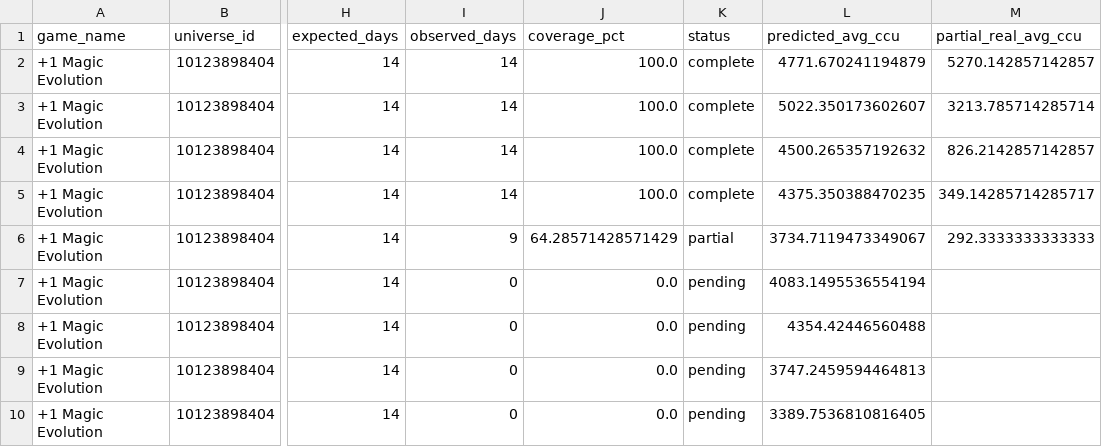
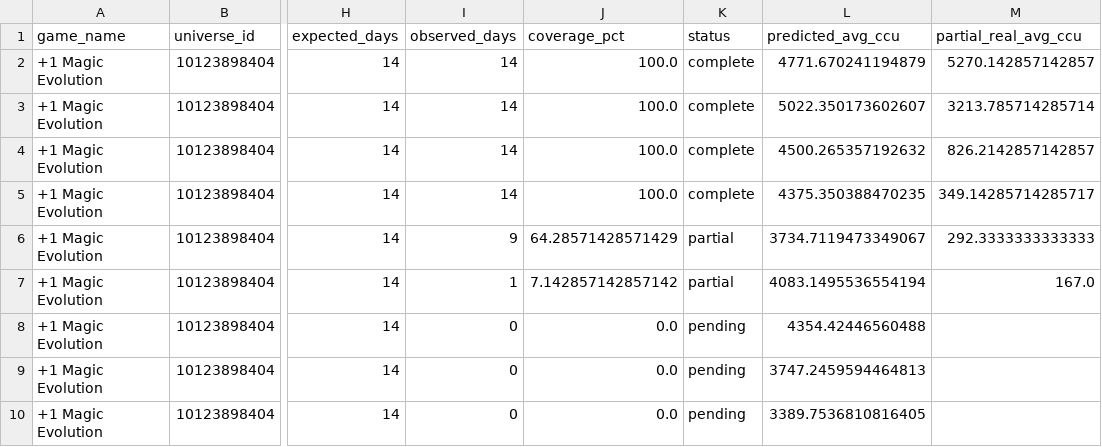
Before and after one commit to lx920/forecast-dashboard, a CSV file: forecast_validation.csv, drawn as a sheet; only a part is shown, gaps mark what is left out; the diff names each change by its address in the sheet, - before the commit and + after, or states it on an @@ line.

Commit message:
Refresh dashboard actuals 2026-09-16

```diff
--- a/forecast_validation.csv
+++ b/forecast_validation.csv
-I7 (observed_days): 0
+I7 (observed_days): 1
-J7 (coverage_pct): 0.0
+J7 (coverage_pct): 7.142857142857142
-K7 (status): pending
+K7 (status): partial
-M7 (partial_real_avg_ccu): (empty)
+M7 (partial_real_avg_ccu): 167.0
```
Also changed, not shown: 2 other files.
